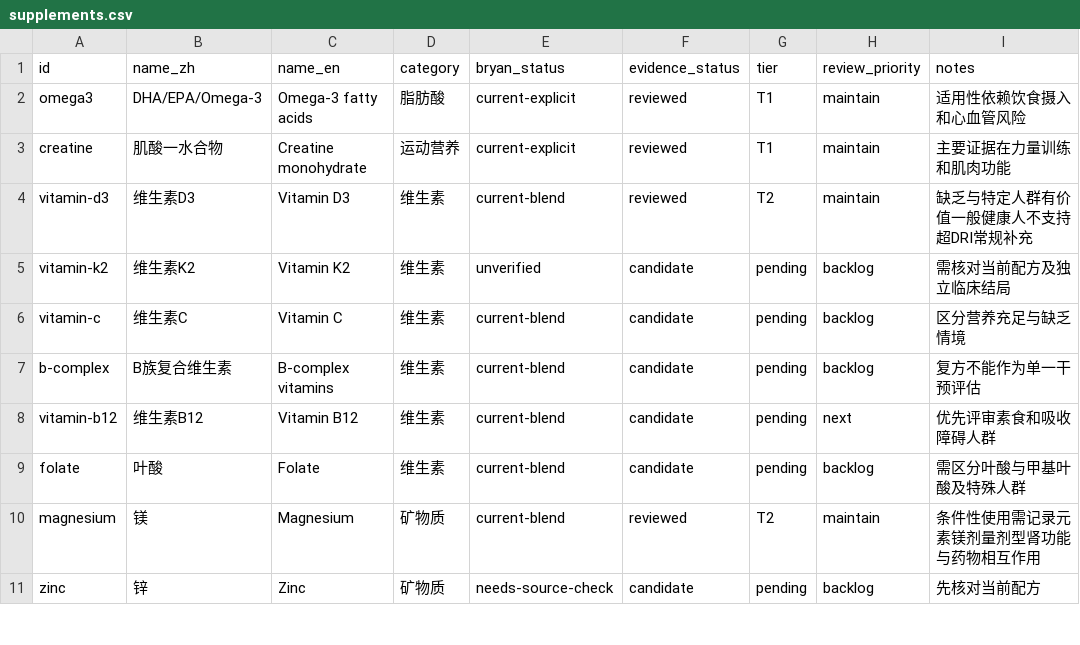
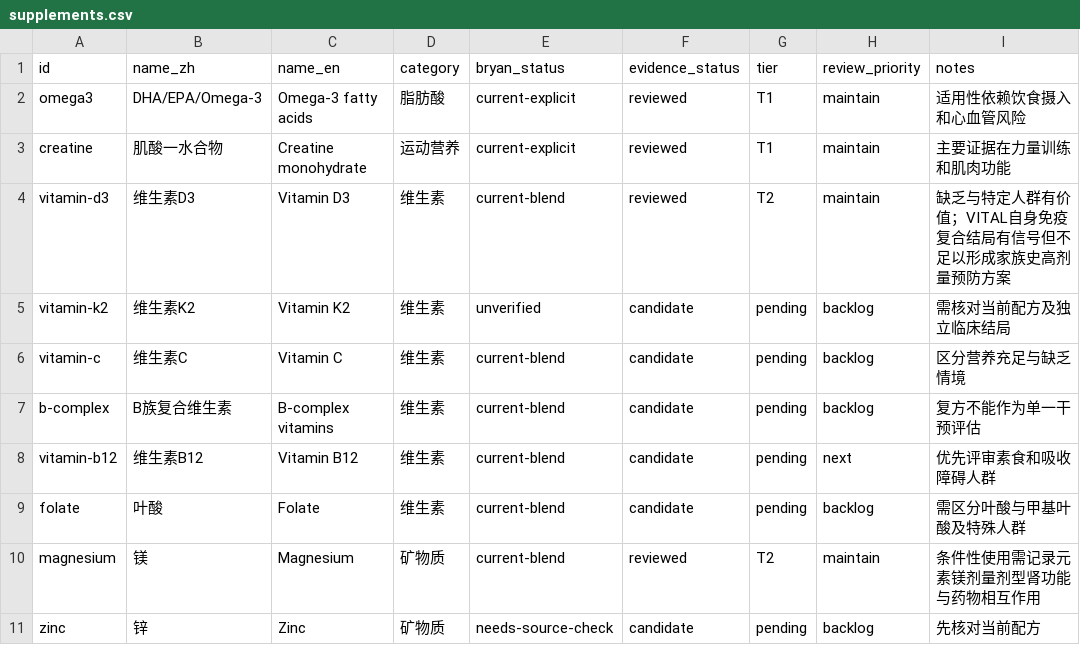
Before and after one commit to YanShou601/YanShou, a CSV file: knowledge/catalog/supplements.csv, drawn as a sheet; only a part is shown.

```diff
--- a/knowledge/catalog/supplements.csv
+++ b/knowledge/catalog/supplements.csv
@@ -3,3 +3,3 @@ omega3,DHA/EPA/Omega-3,Omega-3 fatty acids,脂肪酸,current-explicit,reviewed,T
 creatine,肌酸一水合物,Creatine monohydrate,运动营养,current-explicit,reviewed,T1,maintain,主要证据在力量训练和肌肉功能
-vitamin-d3,维生素D3,Vitamin D3,维生素,current-blend,reviewed,T2,maintain,缺乏与特定人群有价值一般健康人不支持超DRI常规补充
+vitamin-d3,维生素D3,Vitamin D3,维生素,current-blend,reviewed,T2,maintain,缺乏与特定人群有价值；VITAL自身免疫复合结局有信号但不足以形成家族史高剂量预防方案
 vitamin-k2,维生素K2,Vitamin K2,维生素,unverified,candidate,pending,backlog,需核对当前配方及独立临床结局
```
Also changed, not shown: 9 other files.
